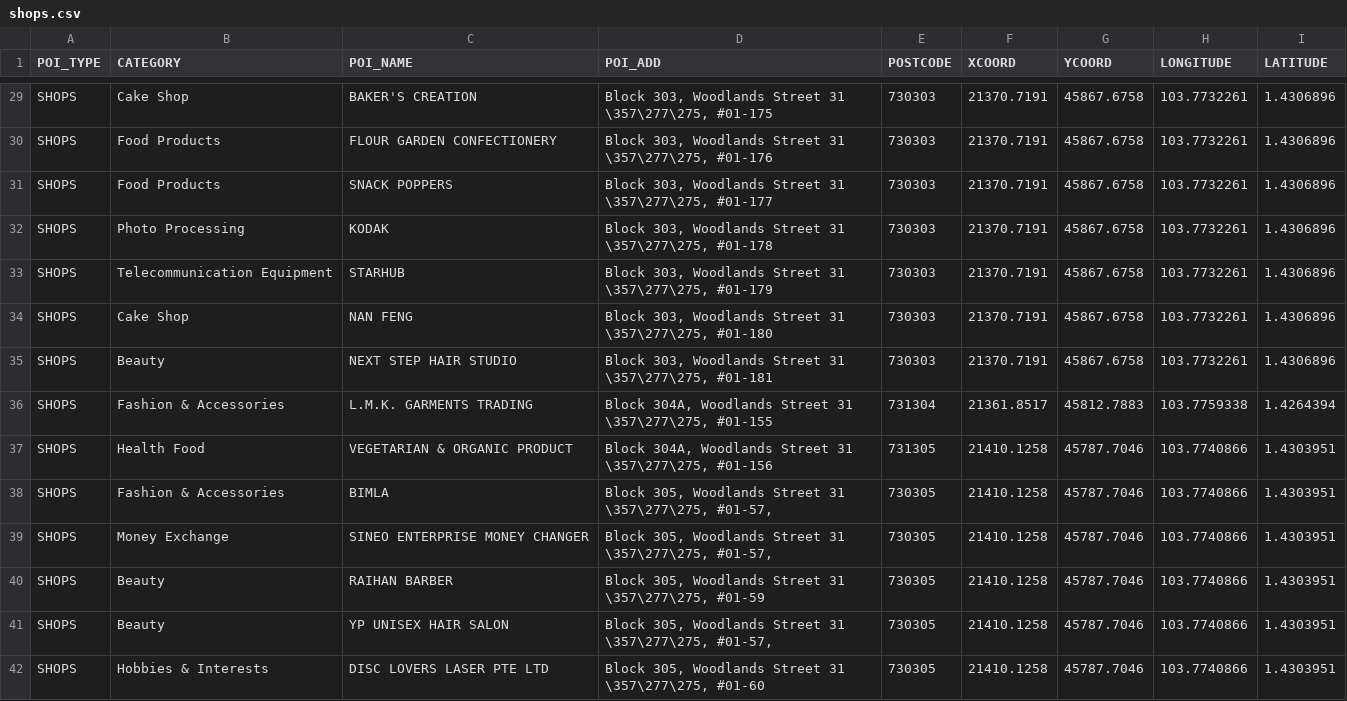
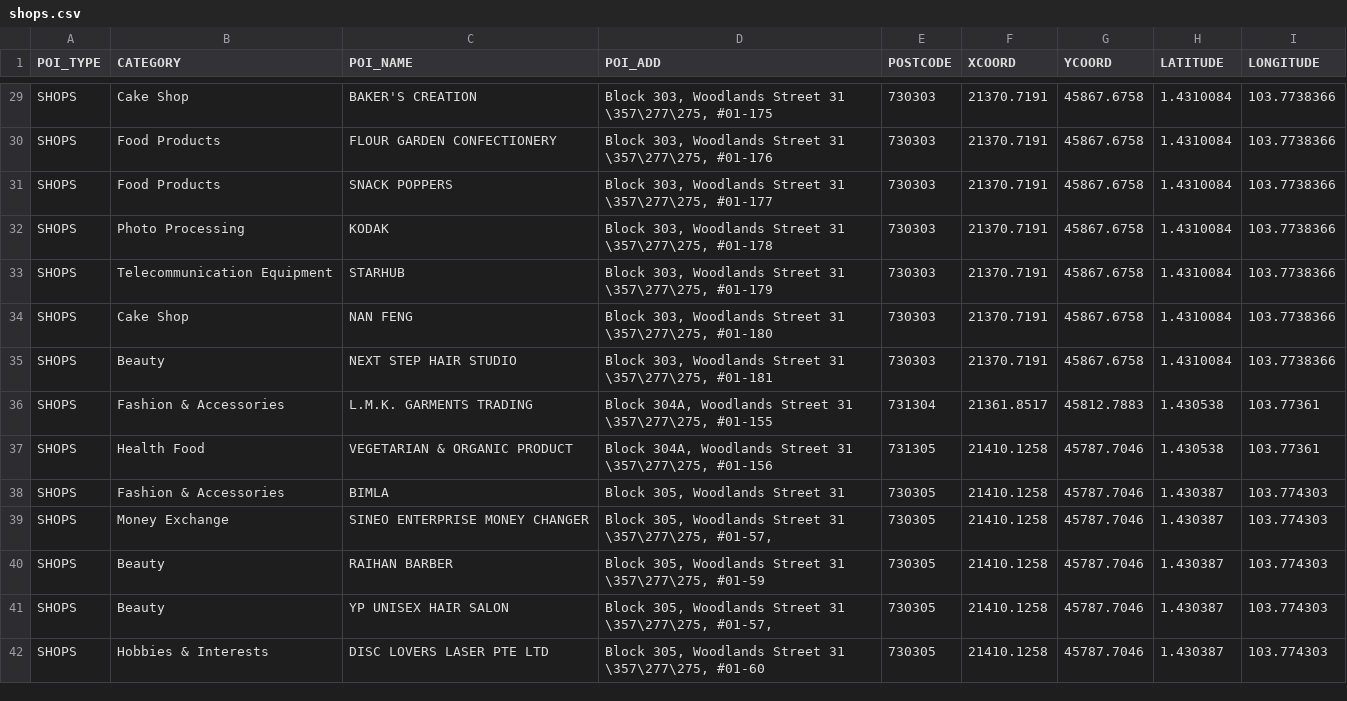
Before and after one commit to nurulhudan2014/geospatialgroup6, a CSV file: GeospatialProject/attributetable/shops.csv, drawn as a sheet; only a part is shown, gaps mark what is left out; removed rows and columns are numbered as before the commit, all else as after; the diff covers the shown part only; the diff names each change by its address in the sheet, - before the commit and + after, or states it on an @@ line.

```diff
--- a/GeospatialProject/attributetable/shops.csv
+++ b/GeospatialProject/attributetable/shops.csv
-column H (LONGITUDE), rows 29-42: 103.7732261 | 103.7732261 | 103.7732261 | 103.7732261 | 103.7732261 | 103.7732261 | 103.7732261 | 103.7759338 | 103.7740866 | 103.7740866 | 103.7740866 | 103.7740866 | 103.7740866 | 103.7740866
+column I (LONGITUDE), rows 29-42: 103.7738366 | 103.7738366 | 103.7738366 | 103.7738366 | 103.7738366 | 103.7738366 | 103.7738366 | 103.77361 | 103.77361 | 103.774303 | 103.774303 | 103.774303 | 103.774303 | 103.774303
-H29:H35 (LATITUDE): 1.4306896
+H29:H35 (LATITUDE): 1.4310084
-H36 (LATITUDE): 1.4264394
+H36 (LATITUDE): 1.430538
-H37 (LATITUDE): 1.4303951
+H37 (LATITUDE): 1.430538
-D38 (POI_ADD): Block 305, Woodlands Street 31 \357\277\275, #01-57,
+D38 (POI_ADD): Block 305, Woodlands Street 31
-H38:H42 (LATITUDE): 1.4303951
+H38:H42 (LATITUDE): 1.430387
```
Also changed, not shown: 67 edited cells elsewhere in this file, 14 other files.
